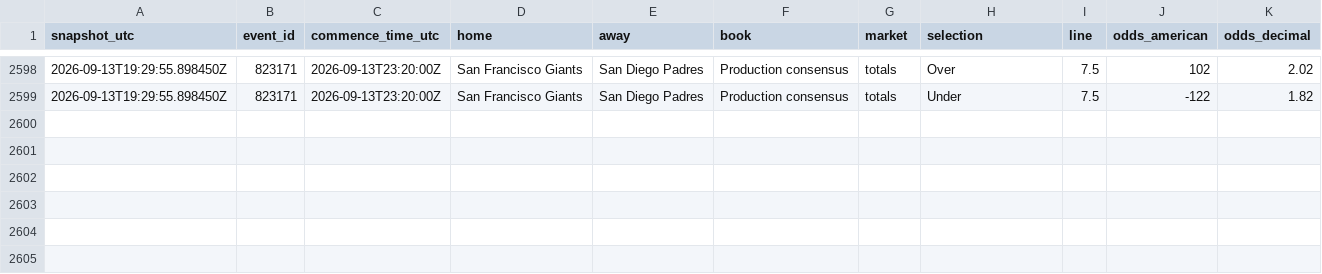
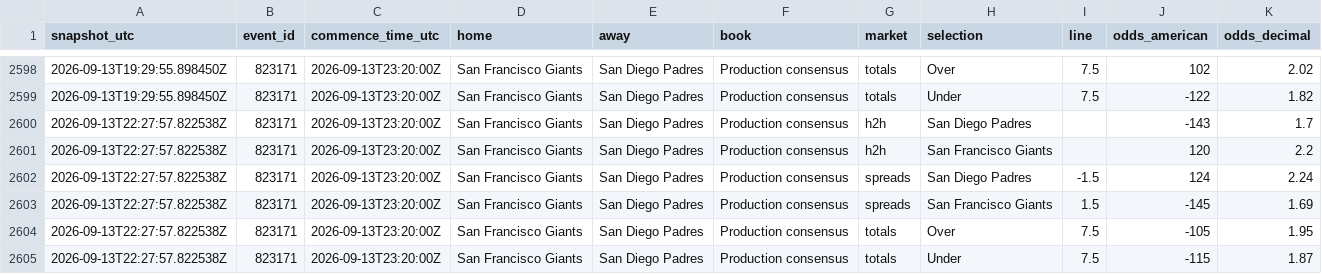
Before and after one commit to ricardodanmaravilla-coder/MLB-Pred, a CSV file: data/mlb_odds_history.csv, drawn as a sheet; only a part is shown, gaps mark what is left out; the diff names each change by its address in the sheet, - before the commit and + after, or states it on an @@ line.

```diff
--- a/data/mlb_odds_history.csv
+++ b/data/mlb_odds_history.csv
+row 2600: 2026-09-13T22:27:57.822538Z | 823171 | 2026-09-13T23:20:00Z | San Francisco Giants | San Diego Padres | Production consensus | h2h | San Diego Padres |  | -143 | 1.7
+row 2601: 2026-09-13T22:27:57.822538Z | 823171 | 2026-09-13T23:20:00Z | San Francisco Giants | San Diego Padres | Production consensus | h2h | San Francisco Giants |  | 120 | 2.2
+row 2602: 2026-09-13T22:27:57.822538Z | 823171 | 2026-09-13T23:20:00Z | San Francisco Giants | San Diego Padres | Production consensus | spreads | San Diego Padres | -1.5 | 124 | 2.24
+row 2603: 2026-09-13T22:27:57.822538Z | 823171 | 2026-09-13T23:20:00Z | San Francisco Giants | San Diego Padres | Production consensus | spreads | San Francisco Giants | 1.5 | -145 | 1.69
+row 2604: 2026-09-13T22:27:57.822538Z | 823171 | 2026-09-13T23:20:00Z | San Francisco Giants | San Diego Padres | Production consensus | totals | Over | 7.5 | -105 | 1.95
+row 2605: 2026-09-13T22:27:57.822538Z | 823171 | 2026-09-13T23:20:00Z | San Francisco Giants | San Diego Padres | Production consensus | totals | Under | 7.5 | -115 | 1.87
```
